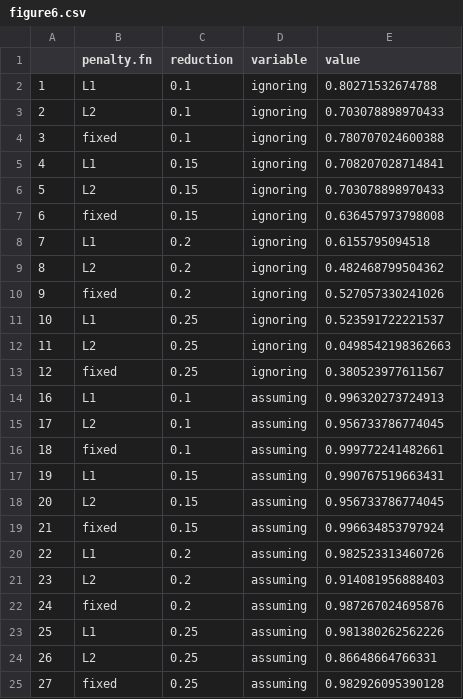
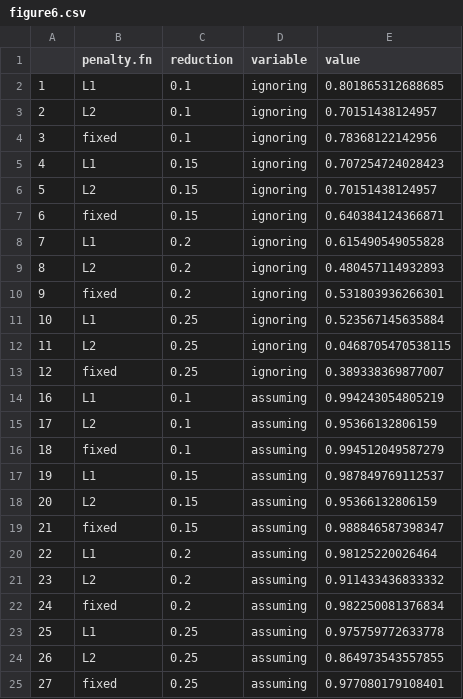
Before and after one commit to cboettig/pdg_control, a CSV file: manuscripts/components/data/figure6.csv, drawn as a sheet.

```diff
--- a/manuscripts/components/data/figure6.csv
+++ b/manuscripts/components/data/figure6.csv
@@ -1,25 +1,25 @@
 "","penalty.fn","reduction","variable","value"
-"1","L1","0.1","ignoring",0.80271532674788
-"2","L2","0.1","ignoring",0.703078898970433
-"3","fixed","0.1","ignoring",0.780707024600388
-"4","L1","0.15","ignoring",0.708207028714841
-"5","L2","0.15","ignoring",0.703078898970433
-"6","fixed","0.15","ignoring",0.636457973798008
-"7","L1","0.2","ignoring",0.6155795094518
-"8","L2","0.2","ignoring",0.482468799504362
-"9","fixed","0.2","ignoring",0.527057330241026
-"10","L1","0.25","ignoring",0.523591722221537
-"11","L2","0.25","ignoring",0.0498542198362663
-"12","fixed","0.25","ignoring",0.380523977611567
-"16","L1","0.1","assuming",0.996320273724913
-"17","L2","0.1","assuming",0.956733786774045
-"18","fixed","0.1","assuming",0.999772241482661
-"19","L1","0.15","assuming",0.990767519663431
-"20","L2","0.15","assuming",0.956733786774045
-"21","fixed","0.15","assuming",0.996634853797924
-"22","L1","0.2","assuming",0.982523313460726
-"23","L2","0.2","assuming",0.914081956888403
-"24","fixed","0.2","assuming",0.987267024695876
-"25","L1","0.25","assuming",0.981380262562226
-"26","L2","0.25","assuming",0.86648664766331
-"27","fixed","0.25","assuming",0.982926095390128
+"1","L1","0.1","ignoring",0.801865312688685
+"2","L2","0.1","ignoring",0.70151438124957
+"3","fixed","0.1","ignoring",0.78368122142956
+"4","L1","0.15","ignoring",0.707254724028423
+"5","L2","0.15","ignoring",0.70151438124957
+"6","fixed","0.15","ignoring",0.640384124366871
+"7","L1","0.2","ignoring",0.615490549055828
+"8","L2","0.2","ignoring",0.480457114932893
+"9","fixed","0.2","ignoring",0.531803936266301
+"10","L1","0.25","ignoring",0.523567145635884
+"11","L2","0.25","ignoring",0.0468705470538115
+"12","fixed","0.25","ignoring",0.389338369877007
+"16","L1","0.1","assuming",0.994243054805219
+"17","L2","0.1","assuming",0.95366132806159
+"18","fixed","0.1","assuming",0.994512049587279
+"19","L1","0.15","assuming",0.987849769112537
+"20","L2","0.15","assuming",0.95366132806159
+"21","fixed","0.15","assuming",0.988846587398347
+"22","L1","0.2","assuming",0.98125220026464
+"23","L2","0.2","assuming",0.911433436833332
+"24","fixed","0.2","assuming",0.982250081376834
+"25","L1","0.25","assuming",0.975759772633778
+"26","L2","0.25","assuming",0.864973543557855
+"27","fixed","0.25","assuming",0.977080179108401
```
Also changed, not shown: 3 other files.
